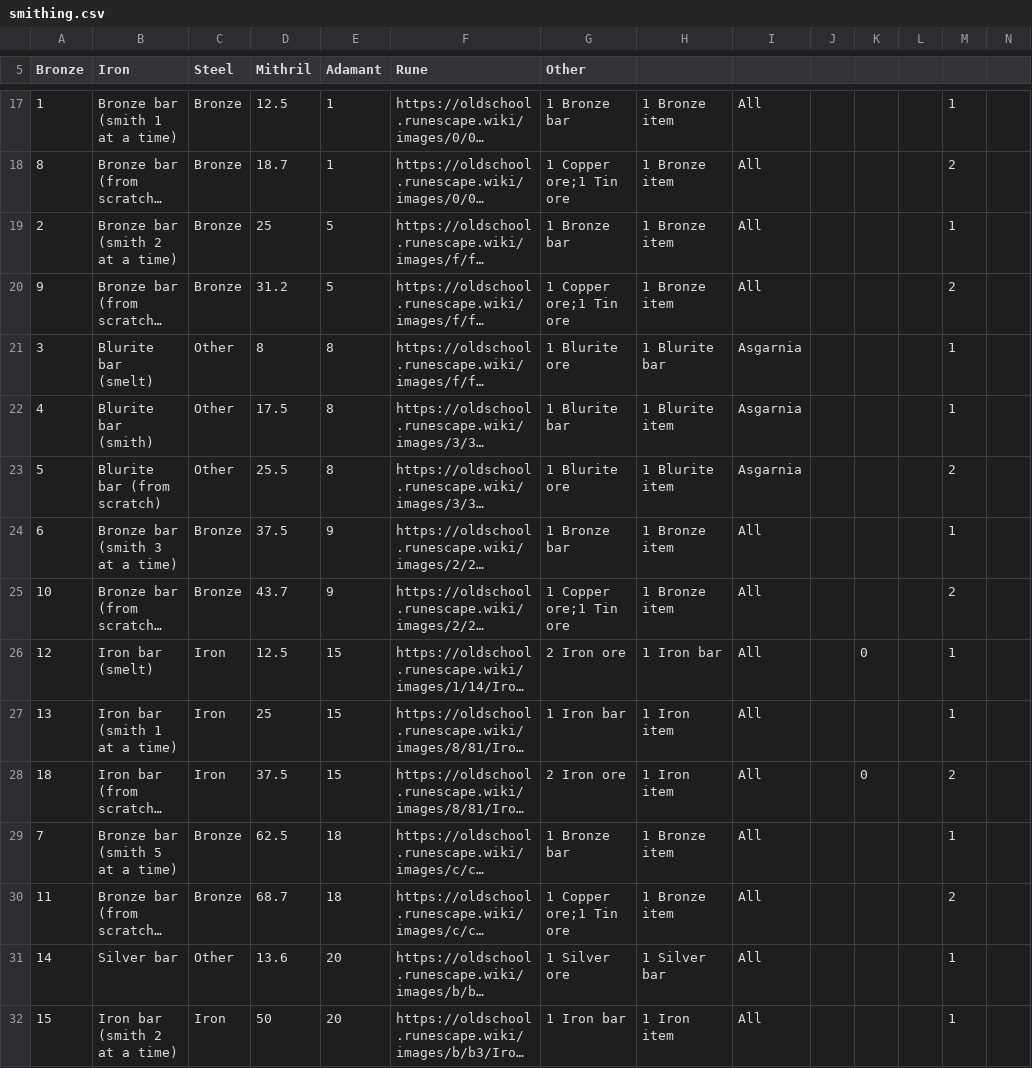
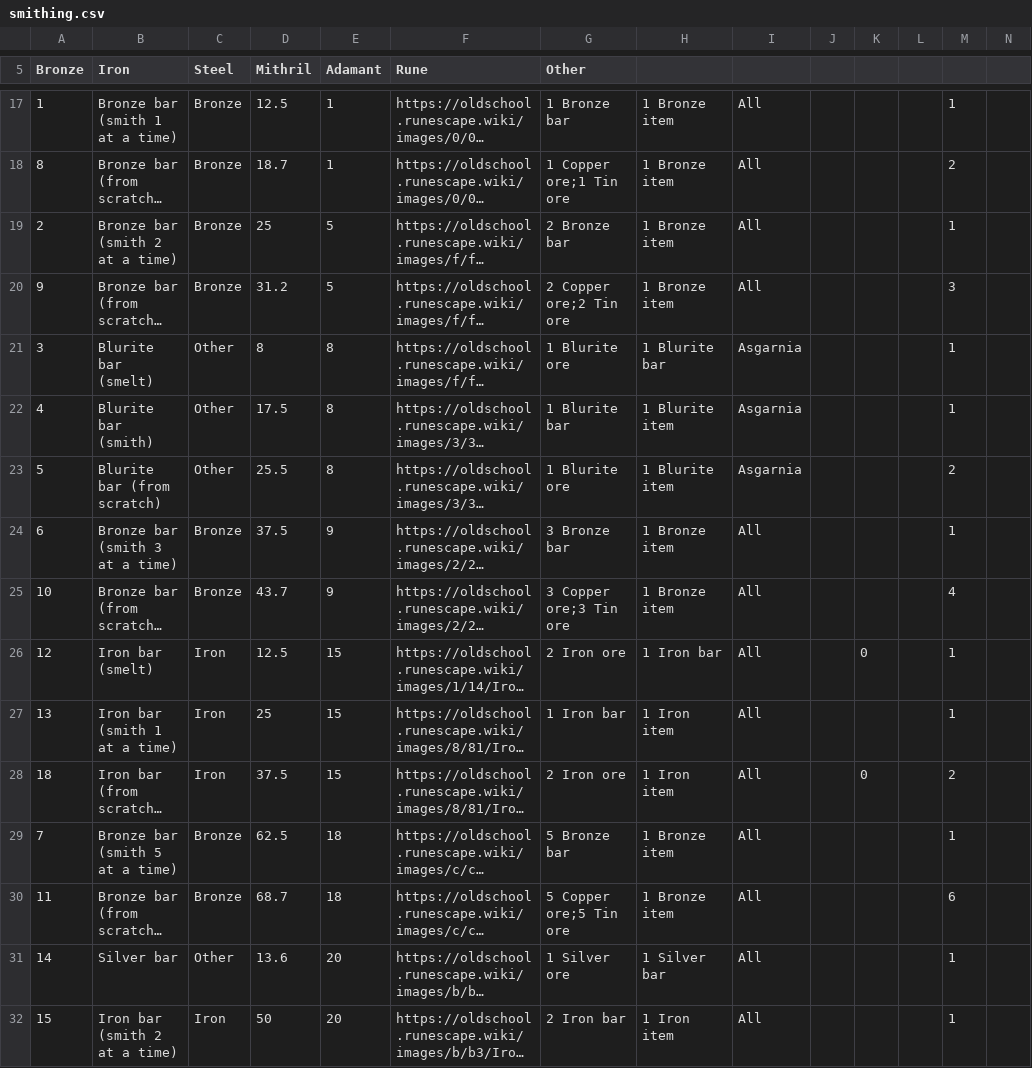
Before and after one commit to osrs-reldo/os-league-tools, a CSV file: scripts/inputs/smithing.csv, drawn as a sheet; only a part is shown, gaps mark what is left out; long unchanged cells end in …; the diff covers the shown part only; the diff names each change by its address in the sheet, - before the commit and + after, or states it on an @@ line.

Commit message:
Fix smithing calc input amounts

```diff
--- a/scripts/inputs/smithing.csv
+++ b/scripts/inputs/smithing.csv
-G19 (Other): 1 Bronze bar
+G19 (Other): 2 Bronze bar
-G20 (Other): 1 Copper ore;1 Tin ore
+G20 (Other): 2 Copper ore;2 Tin ore
-M20: 2
+M20: 3
-G24 (Other): 1 Bronze bar
+G24 (Other): 3 Bronze bar
-G25 (Other): 1 Copper ore;1 Tin ore
+G25 (Other): 3 Copper ore;3 Tin ore
-M25: 2
+M25: 4
-G29 (Other): 1 Bronze bar
+G29 (Other): 5 Bronze bar
-G30 (Other): 1 Copper ore;1 Tin ore
+G30 (Other): 5 Copper ore;5 Tin ore
-M30: 2
+M30: 6
-G32 (Other): 1 Iron bar
+G32 (Other): 2 Iron bar
```
Also changed, not shown: 44 edited cells elsewhere in this file, 1 other file.
